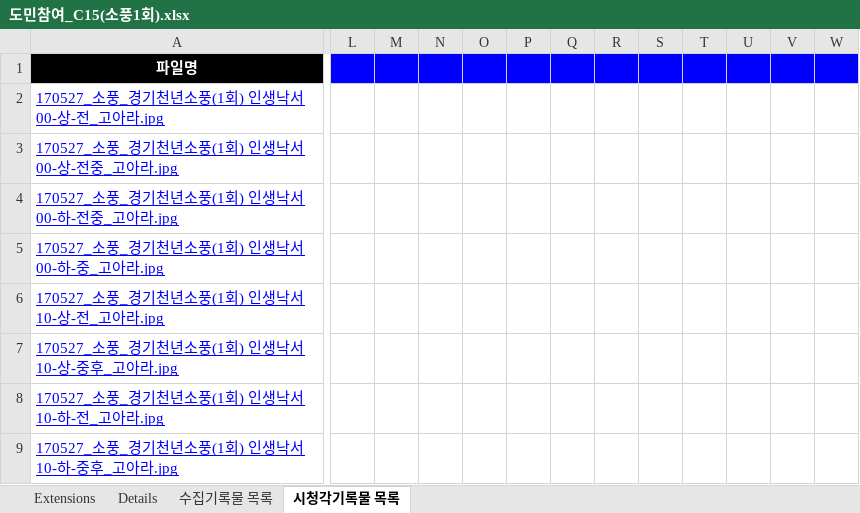
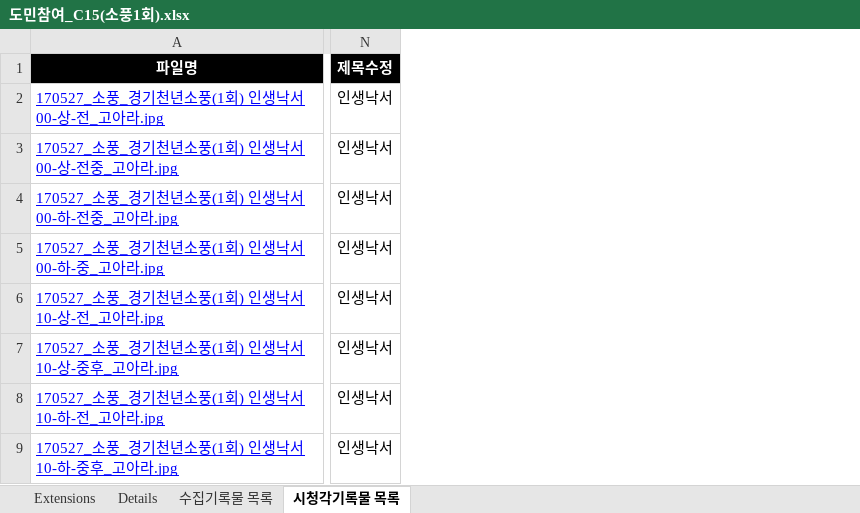
Before and after one commit to leeeeees/larchiveum, an Excel workbook: 도민참여_C15(소풍1회).xlsx, sheet 시청각기록물 목록, drawn as a sheet; only a part is shown, gaps mark what is left out; values as stored, in another font and other column widths than the file's, no borders; removed rows and columns are numbered as before the commit, all else as after; the diff covers the shown part only; the diff names each change by its address in the sheet, - before the commit and + after, or states it on an @@ line.

```diff
--- a/도민참여_C15(소풍1회).xlsx (sheet 시청각기록물 목록)
+++ b/도민참여_C15(소풍1회).xlsx (sheet 시청각기록물 목록)
-column L, empty
-column M, empty
-column N, empty
-column O, empty
-column P, empty
-column Q, empty
-column R, empty
-column S, empty
-column T, empty
-column U, empty
-column V, empty
-column W, empty
+column N (제목수정), rows 2-9: all 인생낙서
```
Also changed, not shown: 6 removed columns elsewhere in this sheet, 도민참여_C16(소풍2회).xlsx, 1 other file.
